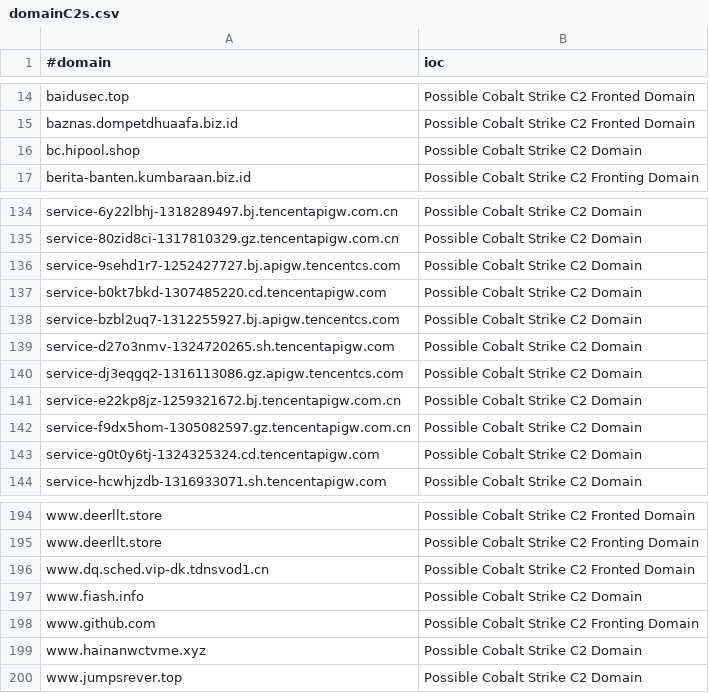
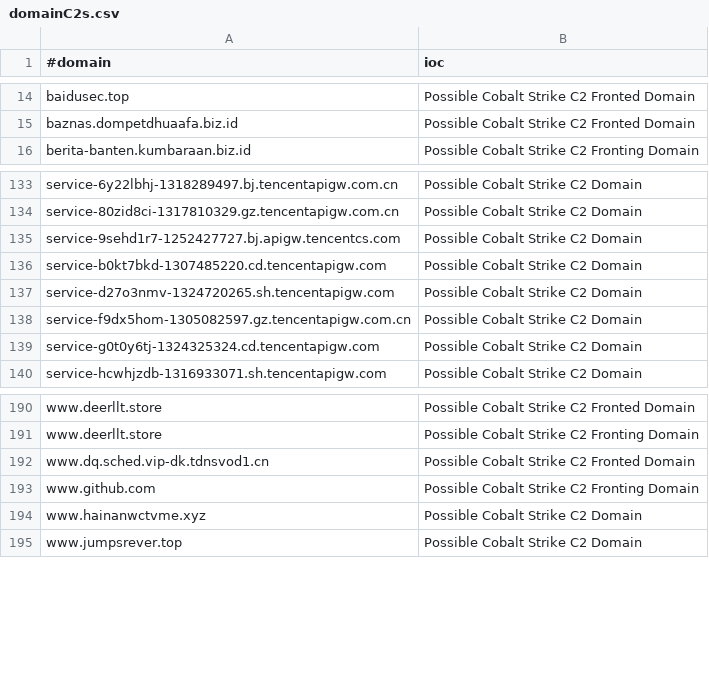
Before and after one commit to VictorCuralea/public-threat-intel-feeds, a CSV file: rawdata/c2intelfeeds/domainC2s.csv, drawn as a sheet; only a part is shown, gaps mark what is left out.

```diff
--- a/rawdata/c2intelfeeds/domainC2s.csv
+++ b/rawdata/c2intelfeeds/domainC2s.csv
@@ -15,3 +15,2 @@ baidusec.top,Possible Cobalt Strike C2 Fronted Domain
 baznas.dompetdhuaafa.biz.id,Possible Cobalt Strike C2 Fronted Domain
-bc.hipool.shop,Possible Cobalt Strike C2 Domain
 berita-banten.kumbaraan.biz.id,Possible Cobalt Strike C2 Fronting Domain
@@ -137,6 +136,3 @@ service-9sehd1r7-1252427727.bj.apigw.tencentcs.com,Possible Cobalt Strike C2 Dom
 service-b0kt7bkd-1307485220.cd.tencentapigw.com,Possible Cobalt Strike C2 Domain
-service-bzbl2uq7-1312255927.bj.apigw.tencentcs.com,Possible Cobalt Strike C2 Domain
 service-d27o3nmv-1324720265.sh.tencentapigw.com,Possible Cobalt Strike C2 Domain
-service-dj3eqgq2-1316113086.gz.apigw.tencentcs.com,Possible Cobalt Strike C2 Domain
-service-e22kp8jz-1259321672.bj.tencentapigw.com.cn,Possible Cobalt Strike C2 Domain
 service-f9dx5hom-1305082597.gz.tencentapigw.com.cn,Possible Cobalt Strike C2 Domain
@@ -196,3 +192,2 @@ www.deerllt.store,Possible Cobalt Strike C2 Fronting Domain
 www.dq.sched.vip-dk.tdnsvod1.cn,Possible Cobalt Strike C2 Fronted Domain
-www.fiash.info,Possible Cobalt Strike C2 Domain
 www.github.com,Possible Cobalt Strike C2 Fronting Domain
```
Also changed, not shown: rawdata/c2intelfeeds/IPC2s.csv, rawdata/c2intelfeeds/domainC2s-30day-filter-abused.csv, 32 other files.
